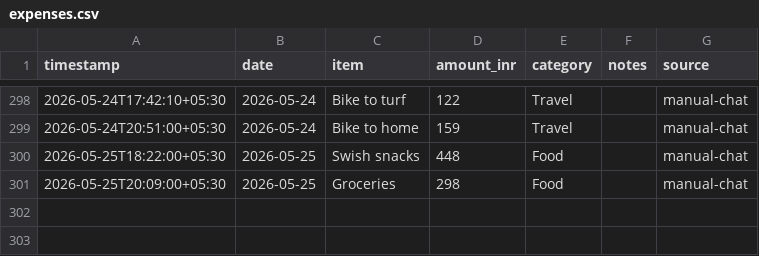
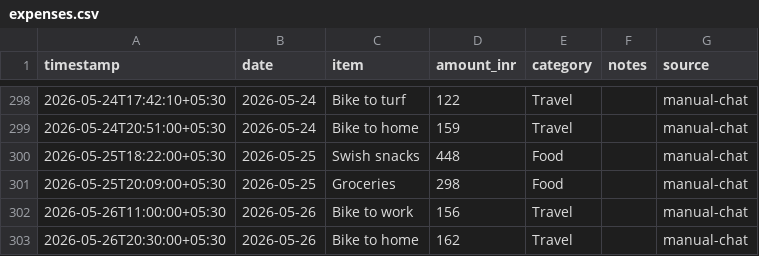
Before and after one commit to Sukrittt/envelope, a CSV file: data/expenses.csv, drawn as a sheet; only a part is shown, gaps mark what is left out; the diff names each change by its address in the sheet, - before the commit and + after, or states it on an @@ line.

Commit message:
Log expenses: bike to work and bike to home

```diff
--- a/data/expenses.csv
+++ b/data/expenses.csv
+row 302: 2026-05-26T11:00:00+05:30 | 2026-05-26 | Bike to work | 156 | Travel |  | manual-chat
+row 303: 2026-05-26T20:30:00+05:30 | 2026-05-26 | Bike to home | 162 | Travel |  | manual-chat
```
Also changed, not shown: productivity/expenses.csv, public/productivity/expenses.csv, 1 other file.
